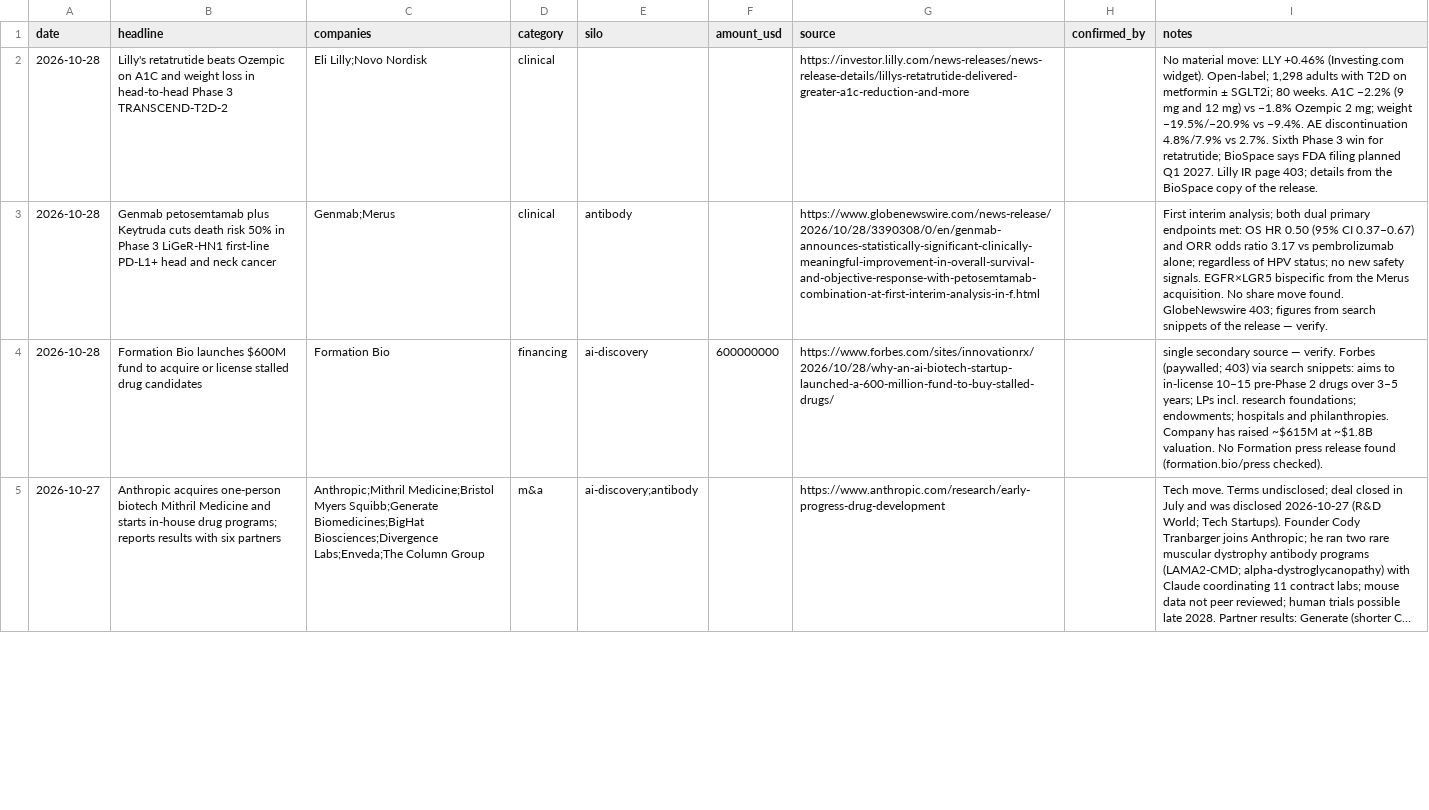
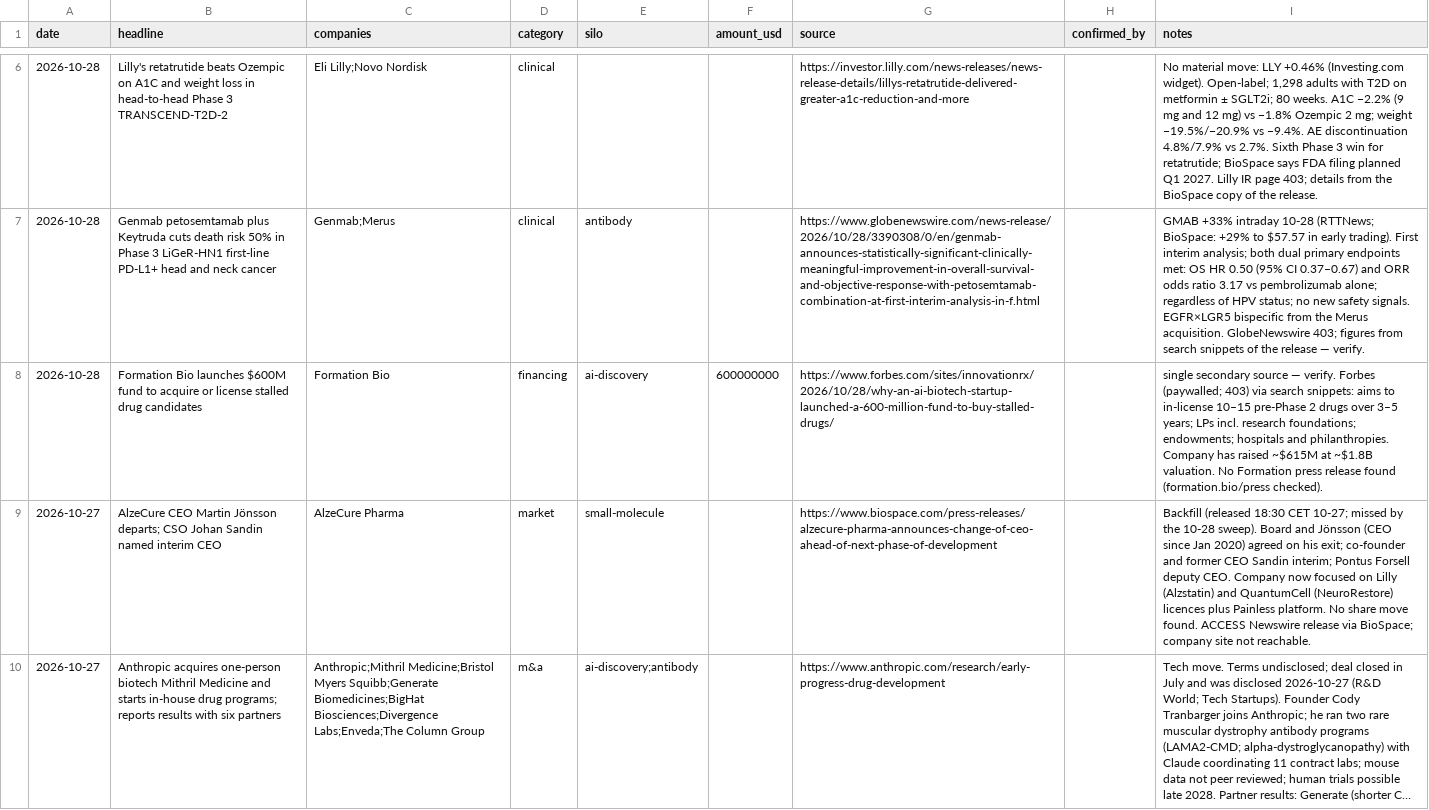
Before and after one commit to cc1015/biotech-tracker, a CSV file: data/news.csv, drawn as a sheet; only a part is shown, gaps mark what is left out; long unchanged cells end in …; addresses are those after the commit; the diff covers the shown part only; the diff names each change by its address in the sheet, - before the commit and + after, or states it on an @@ line.

Commit message:
10_29_2026 sweep

```diff
--- a/data/news.csv
+++ b/data/news.csv
-I7 (notes): First interim analysis; both dual primary endpoints met: OS HR 0.50 (95% CI 0.37–0.67) and ORR odds ratio 3.17 vs pembrolizumab alone; regardless of HPV status; no new safety signals. EGFR×LGR5 bispecific from the Merus acquisition. No share move found. GlobeNewswire 403;…
+I7 (notes): GMAB +33% intraday 10-28 (RTTNews; BioSpace: +29% to $57.57 in early trading). First interim analysis; both dual primary endpoints met: OS HR 0.50 (95% CI 0.37–0.67) and ORR odds ratio 3.17 vs pembrolizumab alone; regardless of HPV status; no new safety signals. EGFR×LGR5 bispecific from the Merus acquisition. GlobeNewswire 403;…
+row 9: 2026-10-27 | AlzeCure CEO Martin Jönsson departs; CSO Johan Sandin named interim CEO | AlzeCure Pharma | market | small-molecule |  | https://www.biospace.com/press-releases/alzecure-pharma-announces-change-of-ceo-ahead-of-next-phase-of-development |  | Backfill (released 18:30 CET 10-27; missed by the 10-28 sweep). Board and Jönsson (CEO since Jan 2020) agreed on his exit; co-founder and former CEO Sandin interim; Pontus Forsell deputy CEO. Company now focused on Lilly (Alzstatin) and QuantumCell (NeuroRestore) licences plus Painless platform. No share move found. ACCESS Newswire release via BioSpace; company site not reachable.
```
Also changed, not shown: 4 added rows and 5 edited cells elsewhere in this file, data/companies.csv, data/products.csv, 6 other files.
